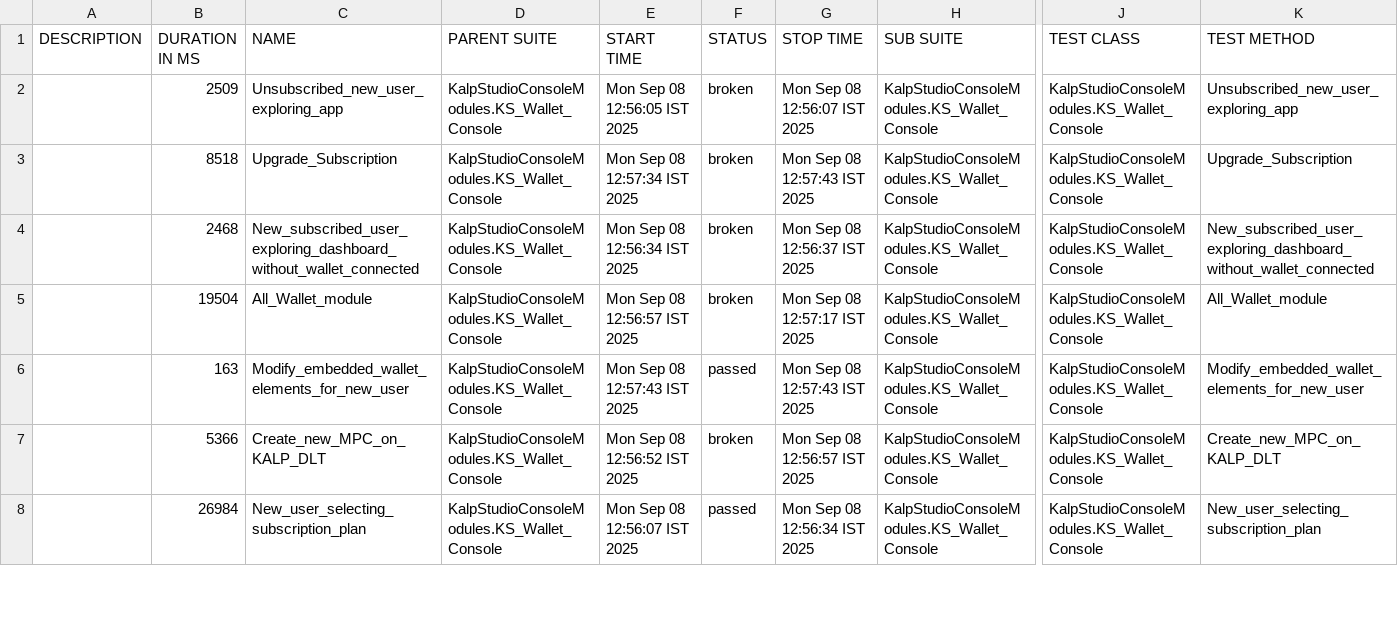
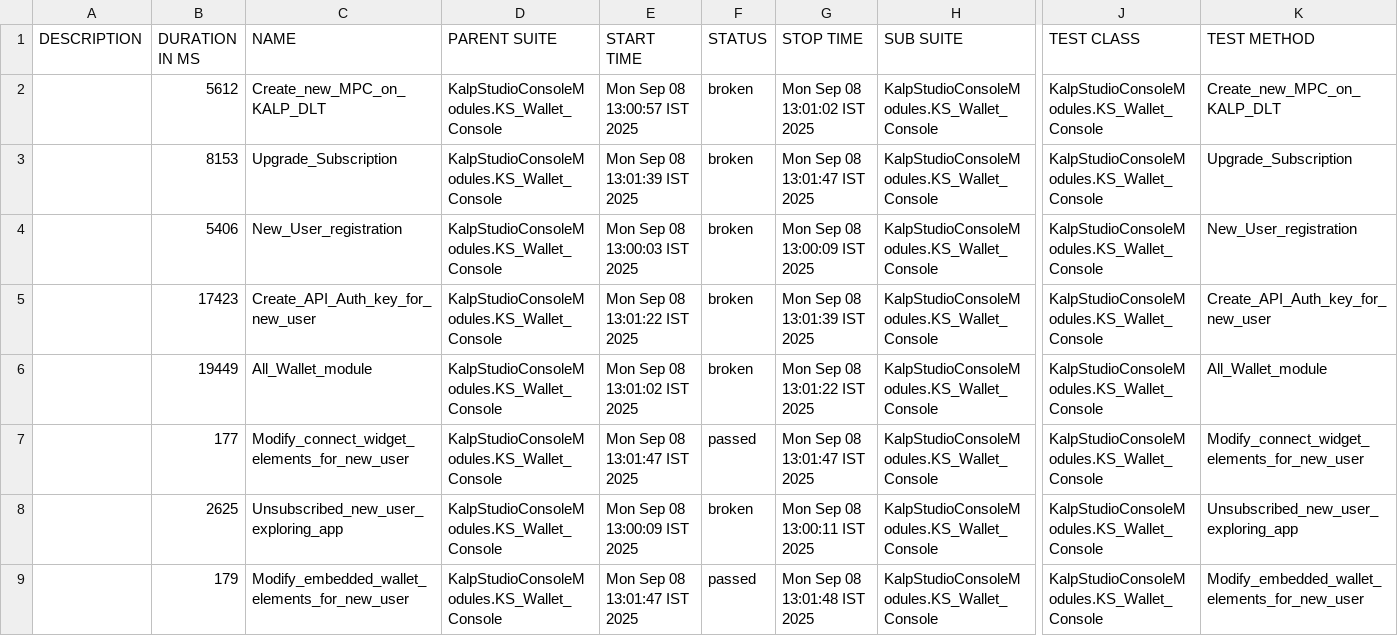
Before and after one commit to shahabp2e/Kalp-automation-allure-report, a CSV file: data/suites.csv, drawn as a sheet; only a part is shown, gaps mark what is left out; addresses are those after the commit; rows hold the shown columns only; the diff covers the shown part only; the diff names each change by its address in the sheet, - before the commit and + after, or states it on an @@ line.

```diff
--- a/data/suites.csv
+++ b/data/suites.csv
-B2 (DURATION IN MS): 2509
+B2 (DURATION IN MS): 5612
-C2 (NAME): Unsubscribed_new_user_exploring_app
+C2 (NAME): Create_new_MPC_on_KALP_DLT
-E2 (START TIME): Mon Sep 08 12:56:05 IST 2025
+E2 (START TIME): Mon Sep 08 13:00:57 IST 2025
-G2 (STOP TIME): Mon Sep 08 12:56:07 IST 2025
+G2 (STOP TIME): Mon Sep 08 13:01:02 IST 2025
-K2 (TEST METHOD): Unsubscribed_new_user_exploring_app
+K2 (TEST METHOD): Create_new_MPC_on_KALP_DLT
-B3 (DURATION IN MS): 8518
+B3 (DURATION IN MS): 8153
-E3 (START TIME): Mon Sep 08 12:57:34 IST 2025
+E3 (START TIME): Mon Sep 08 13:01:39 IST 2025
-G3 (STOP TIME): Mon Sep 08 12:57:43 IST 2025
+G3 (STOP TIME): Mon Sep 08 13:01:47 IST 2025
+row 4:  | 5406 | New_User_registration | KalpStudioConsoleModules.KS_Wallet_Console | Mon Sep 08 13:00:03 IST 2025 | broken | Mon Sep 08 13:00:09 IST 2025 | KalpStudioConsoleModules.KS_Wallet_Console | KalpStudioConsoleModules.KS_Wallet_Console | New_User_registration
-B5 (DURATION IN MS): 2468
+B5 (DURATION IN MS): 17423
-C5 (NAME): New_subscribed_user_exploring_dashboard_without_wallet_connected
+C5 (NAME): Create_API_Auth_key_for_new_user
-E5 (START TIME): Mon Sep 08 12:56:34 IST 2025
+E5 (START TIME): Mon Sep 08 13:01:22 IST 2025
-G5 (STOP TIME): Mon Sep 08 12:56:37 IST 2025
+G5 (STOP TIME): Mon Sep 08 13:01:39 IST 2025
-K5 (TEST METHOD): New_subscribed_user_exploring_dashboard_without_wallet_connected
+K5 (TEST METHOD): Create_API_Auth_key_for_new_user
-B6 (DURATION IN MS): 19504
+B6 (DURATION IN MS): 19449
-E6 (START TIME): Mon Sep 08 12:56:57 IST 2025
+E6 (START TIME): Mon Sep 08 13:01:02 IST 2025
-G6 (STOP TIME): Mon Sep 08 12:57:17 IST 2025
+G6 (STOP TIME): Mon Sep 08 13:01:22 IST 2025
-B7 (DURATION IN MS): 163
+B7 (DURATION IN MS): 177
-C7 (NAME): Modify_embedded_wallet_elements_for_new_user
+C7 (NAME): Modify_connect_widget_elements_for_new_user
-E7 (START TIME): Mon Sep 08 12:57:43 IST 2025
+E7 (START TIME): Mon Sep 08 13:01:47 IST 2025
-G7 (STOP TIME): Mon Sep 08 12:57:43 IST 2025
+G7 (STOP TIME): Mon Sep 08 13:01:47 IST 2025
-K7 (TEST METHOD): Modify_embedded_wallet_elements_for_new_user
+K7 (TEST METHOD): Modify_connect_widget_elements_for_new_user
-B8 (DURATION IN MS): 5366
+B8 (DURATION IN MS): 2625
-C8 (NAME): Create_new_MPC_on_KALP_DLT
+C8 (NAME): Unsubscribed_new_user_exploring_app
-E8 (START TIME): Mon Sep 08 12:56:52 IST 2025
+E8 (START TIME): Mon Sep 08 13:00:09 IST 2025
-G8 (STOP TIME): Mon Sep 08 12:56:57 IST 2025
+G8 (STOP TIME): Mon Sep 08 13:00:11 IST 2025
-K8 (TEST METHOD): Create_new_MPC_on_KALP_DLT
+K8 (TEST METHOD): Unsubscribed_new_user_exploring_app
-B9 (DURATION IN MS): 26984
+B9 (DURATION IN MS): 179
-C9 (NAME): New_user_selecting_subscription_plan
+C9 (NAME): Modify_embedded_wallet_elements_for_new_user
-E9 (START TIME): Mon Sep 08 12:56:07 IST 2025
+E9 (START TIME): Mon Sep 08 13:01:47 IST 2025
-G9 (STOP TIME): Mon Sep 08 12:56:34 IST 2025
+G9 (STOP TIME): Mon Sep 08 13:01:48 IST 2025
-K9 (TEST METHOD): New_user_selecting_subscription_plan
+K9 (TEST METHOD): Modify_embedded_wallet_elements_for_new_user
```
Also changed, not shown: 1 removed row and 13 edited cells elsewhere in this file, 37 other files.
